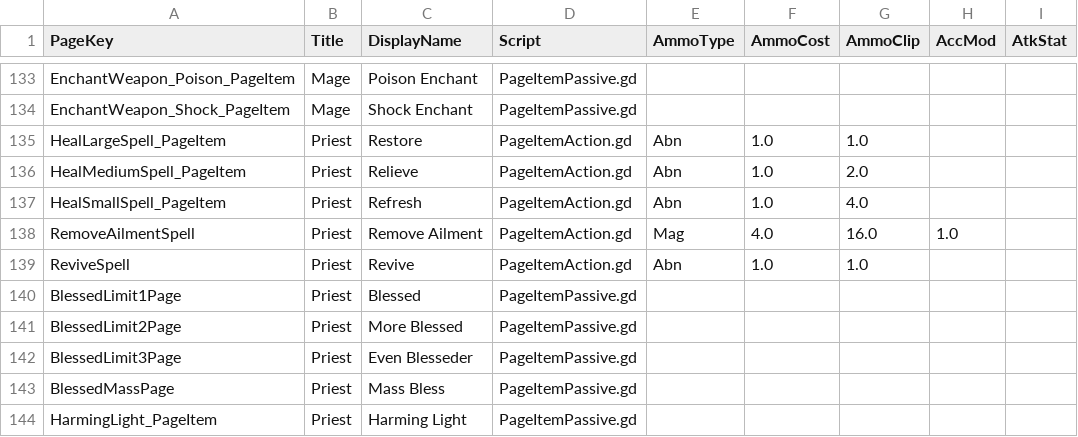
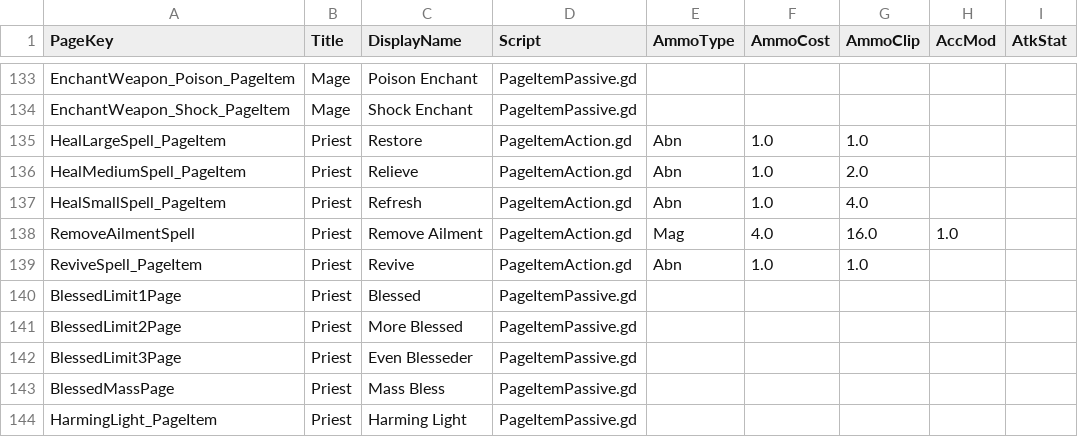
Before and after one commit to jhunt10/Pages, a CSV file: notes/pages.csv, drawn as a sheet; only a part is shown, gaps mark what is left out; the diff names each change by its address in the sheet, - before the commit and + after, or states it on an @@ line.

```diff
--- a/notes/pages.csv
+++ b/notes/pages.csv
-A139 (PageKey): ReviveSpell
+A139 (PageKey): ReviveSpell_PageItem
```
Also changed, not shown: 49 other files.
